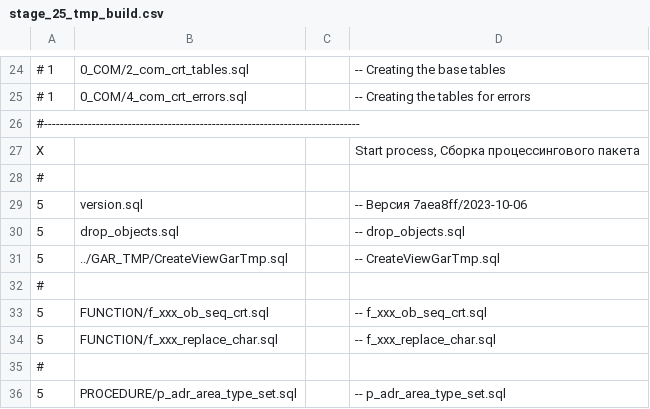
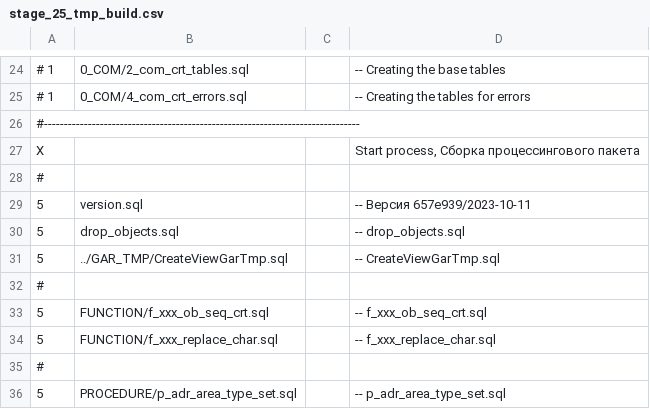
Before and after one commit to NickChadaev/pg_tools, a CSV file: fias_loader/DBMS/GAR_TMP_PCG_TRANS/stage_25_tmp_build.csv, drawn as a sheet; only a part is shown, gaps mark what is left out.

```diff
--- a/fias_loader/DBMS/GAR_TMP_PCG_TRANS/stage_25_tmp_build.csv
+++ b/fias_loader/DBMS/GAR_TMP_PCG_TRANS/stage_25_tmp_build.csv
@@ -28,3 +28,3 @@ X;;;Start process, Сборка процессингового пакета;
 #
-5;version.sql;;-- Версия 7aea8ff/2023-10-06;
+5;version.sql;;-- Версия 657e939/2023-10-11;
 5;drop_objects.sql;;-- drop_objects.sql;
```
Also changed, not shown: 7 other files.
